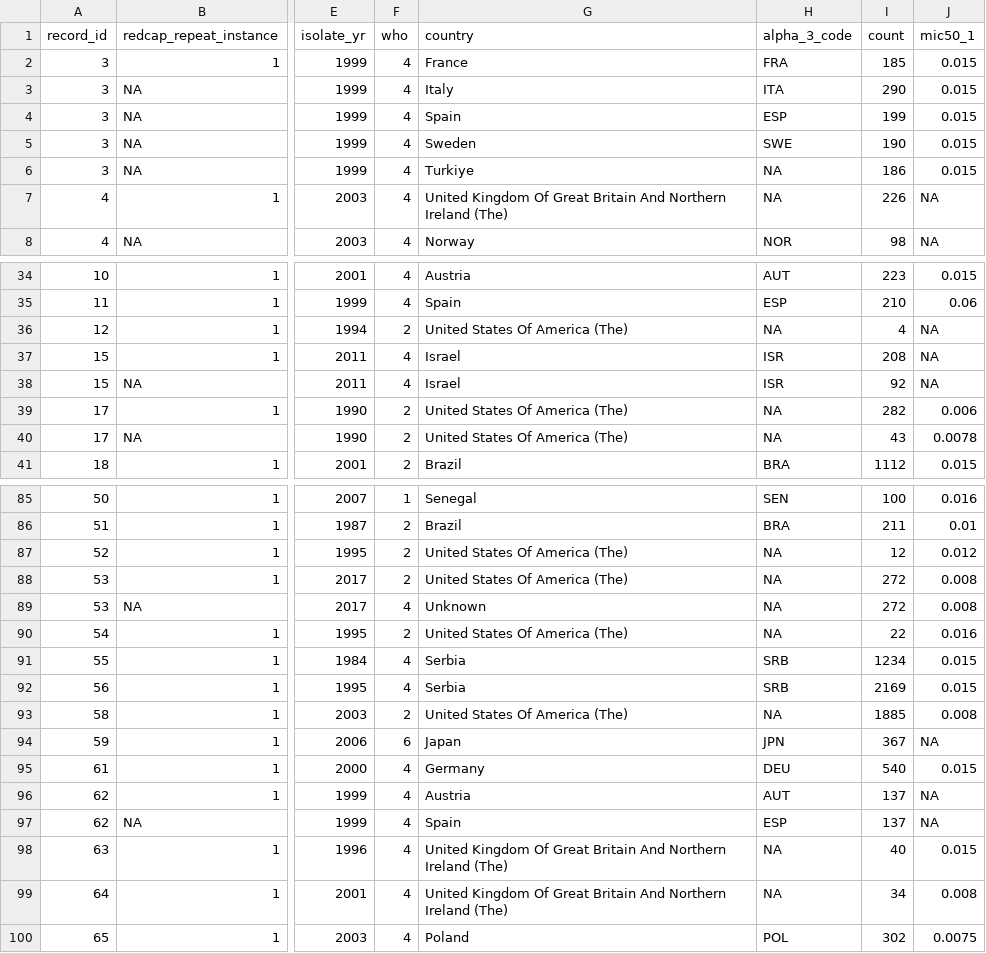
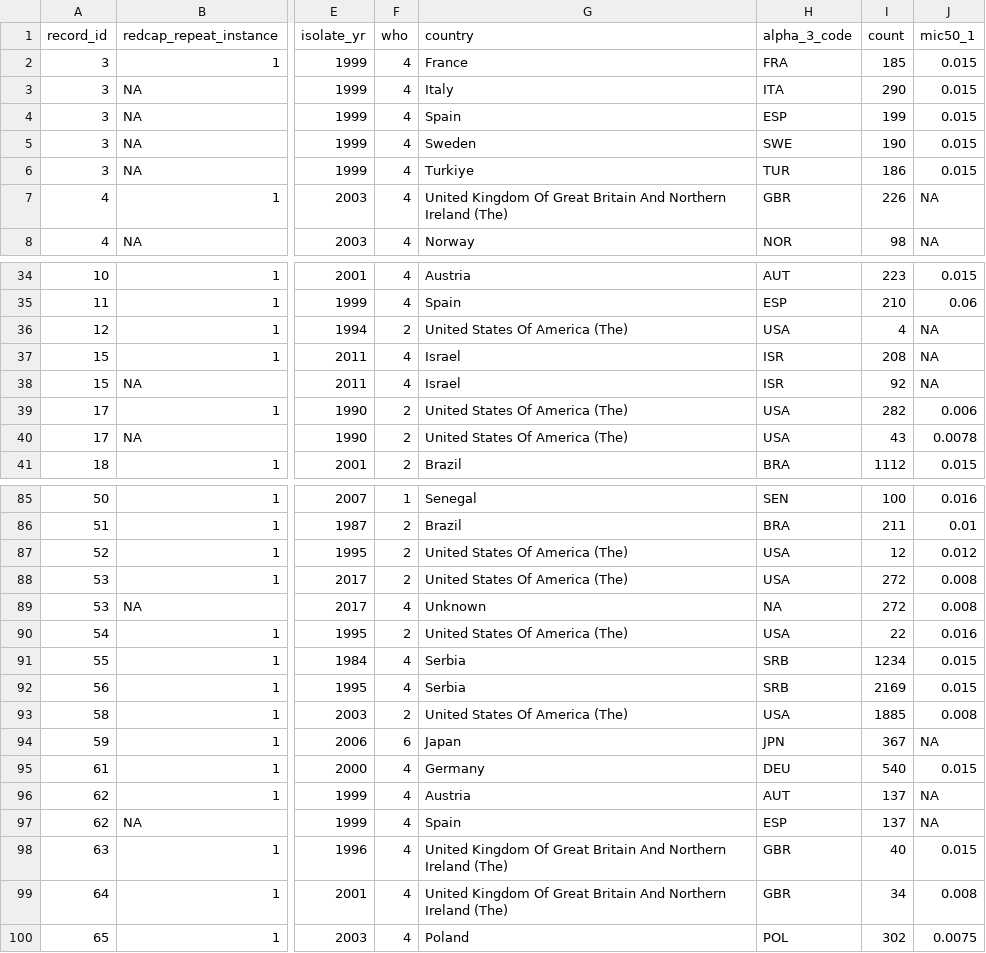
Before and after one commit to Infectious-Diseases-Data-Observatory/strep_pyogenes_review, a CSV file: data/gas_mic_aggregated.csv, drawn as a sheet; only a part is shown, gaps mark what is left out; the diff covers the shown part only; the diff names each change by its address in the sheet, - before the commit and + after, or states it on an @@ line.

```diff
--- a/data/gas_mic_aggregated.csv
+++ b/data/gas_mic_aggregated.csv
-H6 (alpha_3_code): NA
+H6 (alpha_3_code): TUR
-H7 (alpha_3_code): NA
+H7 (alpha_3_code): GBR
-H36 (alpha_3_code): NA
+H36 (alpha_3_code): USA
-H39:H40 (alpha_3_code): NA
+H39:H40 (alpha_3_code): USA
-H87:H88 (alpha_3_code): NA
+H87:H88 (alpha_3_code): USA
-H90 (alpha_3_code): NA
+H90 (alpha_3_code): USA
-H93 (alpha_3_code): NA
+H93 (alpha_3_code): USA
-H98:H99 (alpha_3_code): NA
+H98:H99 (alpha_3_code): GBR
```
Also changed, not shown: 39 edited cells elsewhere in this file.
